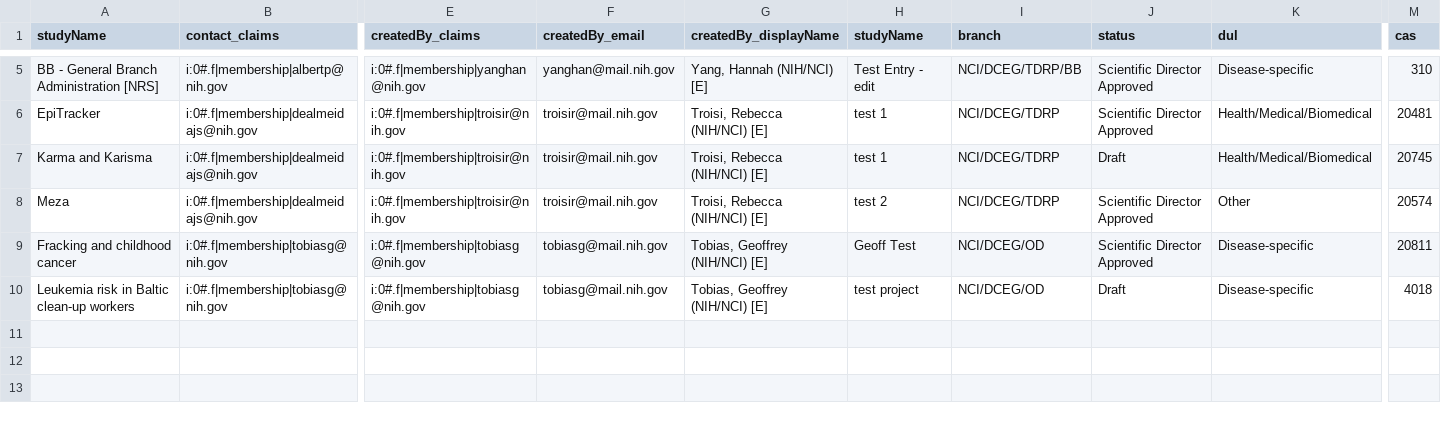
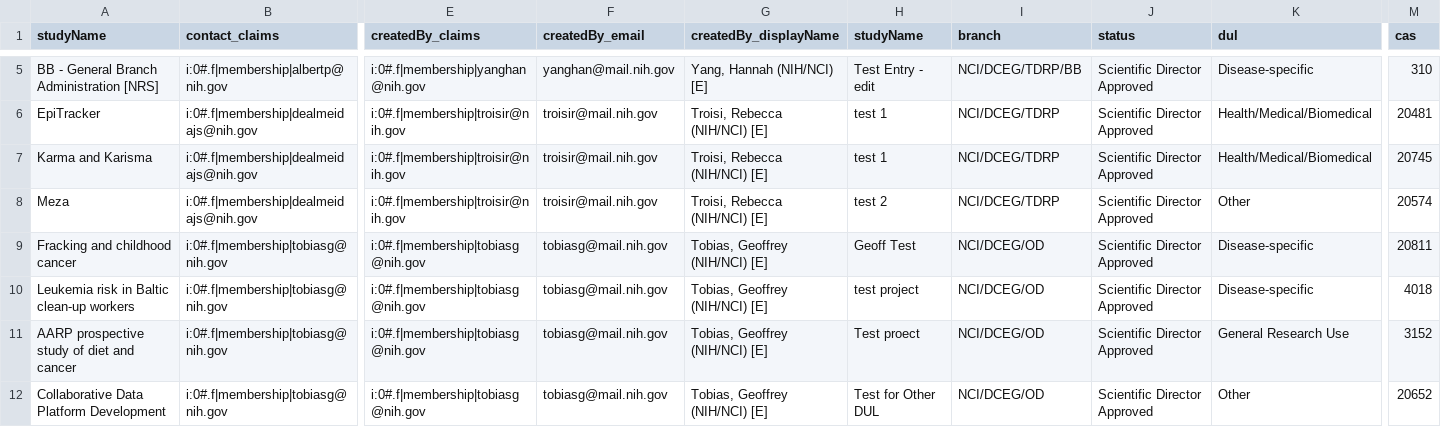
Before and after one commit to episphere/dataplatform, a CSV file: imports/ic_output.csv, drawn as a sheet; only a part is shown, gaps mark what is left out; rows hold the shown columns only; the diff names each change by its address in the sheet, - before the commit and + after, or states it on an @@ line.

Commit message:
Update ic_output.csv

```diff
--- a/imports/ic_output.csv
+++ b/imports/ic_output.csv
-J7 (status): Draft
+J7 (status): Scientific Director Approved
-J10 (status): Draft
+J10 (status): Scientific Director Approved
+row 11: AARP prospective study of diet and cancer | i:0#.f|membership|tobiasg@nih.gov | i:0#.f|membership|tobiasg@nih.gov | tobiasg@mail.nih.gov | Tobias, Geoffrey (NIH/NCI) [E] | Test proect | NCI/DCEG/OD | Scientific Director Approved | General Research Use | 3152
+row 12: Collaborative Data Platform Development | i:0#.f|membership|tobiasg@nih.gov | i:0#.f|membership|tobiasg@nih.gov | tobiasg@mail.nih.gov | Tobias, Geoffrey (NIH/NCI) [E] | Test for Other DUL | NCI/DCEG/OD | Scientific Director Approved | Other | 20652
```
